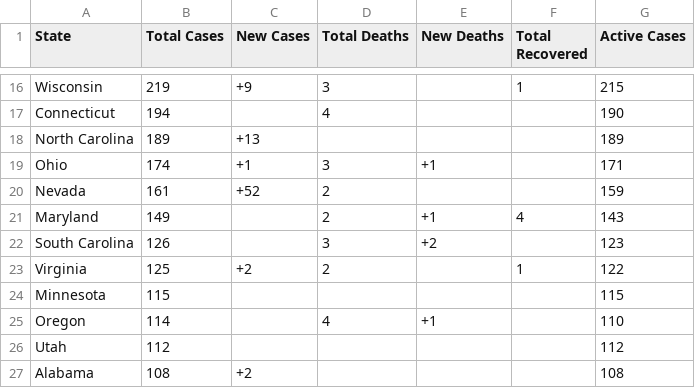
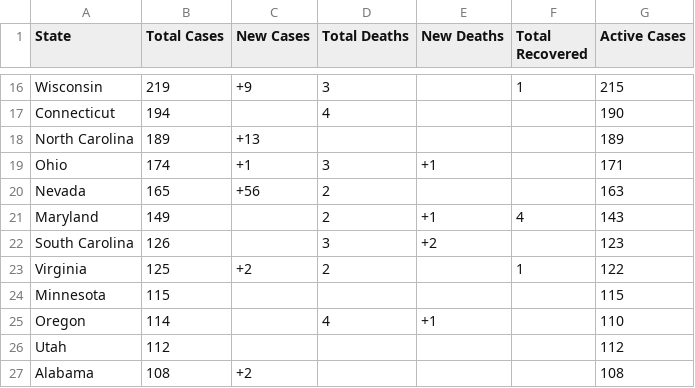
Before and after one commit to WeatherEric/covid19, a CSV file: latestdata/cudas_usstates_latest.csv, drawn as a sheet; only a part is shown, gaps mark what is left out.

Commit message:
20200321 07:15:01Z Upload

```diff
--- a/latestdata/cudas_usstates_latest.csv
+++ b/latestdata/cudas_usstates_latest.csv
@@ -19,3 +19,3 @@ North Carolina,189,+13,,,,189
 Ohio,174,+1,3,+1,,171
-Nevada,161,+52,2,,,159
+Nevada,165,+56,2,,,163
 Maryland,149,,2,+1,4,143
```
